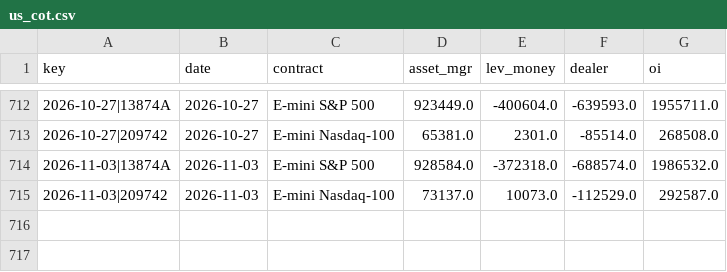
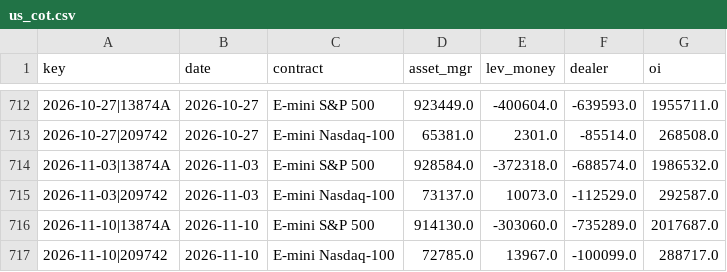
Before and after one commit to ebenezer61/ebenezer61.github.io, a CSV file: tools/macro/cache/us_cot.csv, drawn as a sheet; only a part is shown, gaps mark what is left out.

```diff
--- a/tools/macro/cache/us_cot.csv
+++ b/tools/macro/cache/us_cot.csv
@@ -715 +715,3 @@ key,date,contract,asset_mgr,lev_money,dealer,oi
 2026-11-03|209742,2026-11-03,E-mini Nasdaq-100,73137.0,10073.0,-112529.0,292587.0
+2026-11-10|13874A,2026-11-10,E-mini S&P 500,914130.0,-303060.0,-735289.0,2017687.0
+2026-11-10|209742,2026-11-10,E-mini Nasdaq-100,72785.0,13967.0,-100099.0,288717.0
```
Also changed, not shown: tools/macro/cache/treasury_2026.csv, 5 other files.
